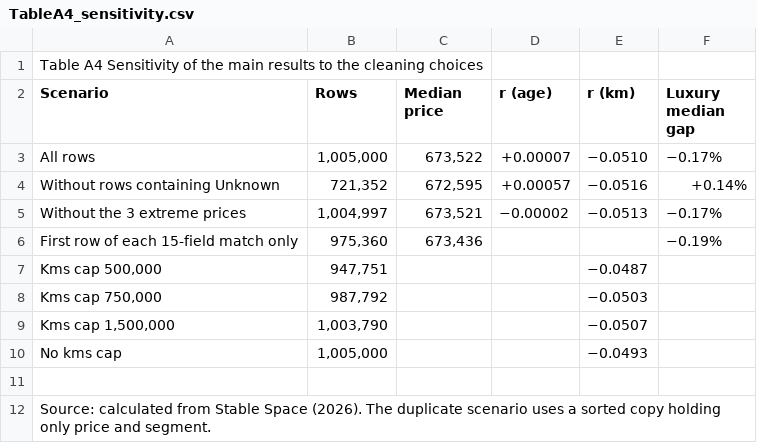
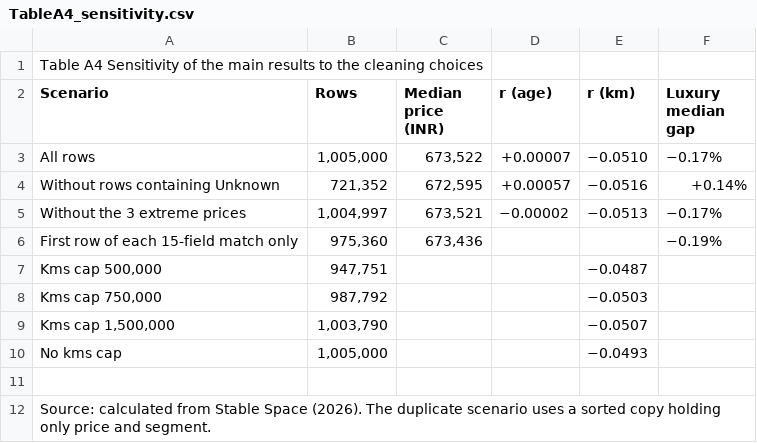
Before and after one commit to LinzeColin/Archive, a CSV file: COMM5000/M1_final/04_Tables/TableA4_sensitivity.csv, drawn as a sheet.

```diff
--- a/COMM5000/M1_final/04_Tables/TableA4_sensitivity.csv
+++ b/COMM5000/M1_final/04_Tables/TableA4_sensitivity.csv
@@ -1,3 +1,3 @@
 Table A4  Sensitivity of the main results to the cleaning choices
-Scenario,Rows,Median price,r (age),r (km),Luxury median gap
+Scenario,Rows,Median price (INR),r (age),r (km),Luxury median gap
 All rows,"1,005,000","673,522",+0.00007,−0.0510,−0.17%
```
Also changed, not shown: COMM5000/M1_final/04_Tables/Table1_data_problems.csv, COMM5000/M1_final/04_Tables/Table4_recommendations.csv, 7 other files.
